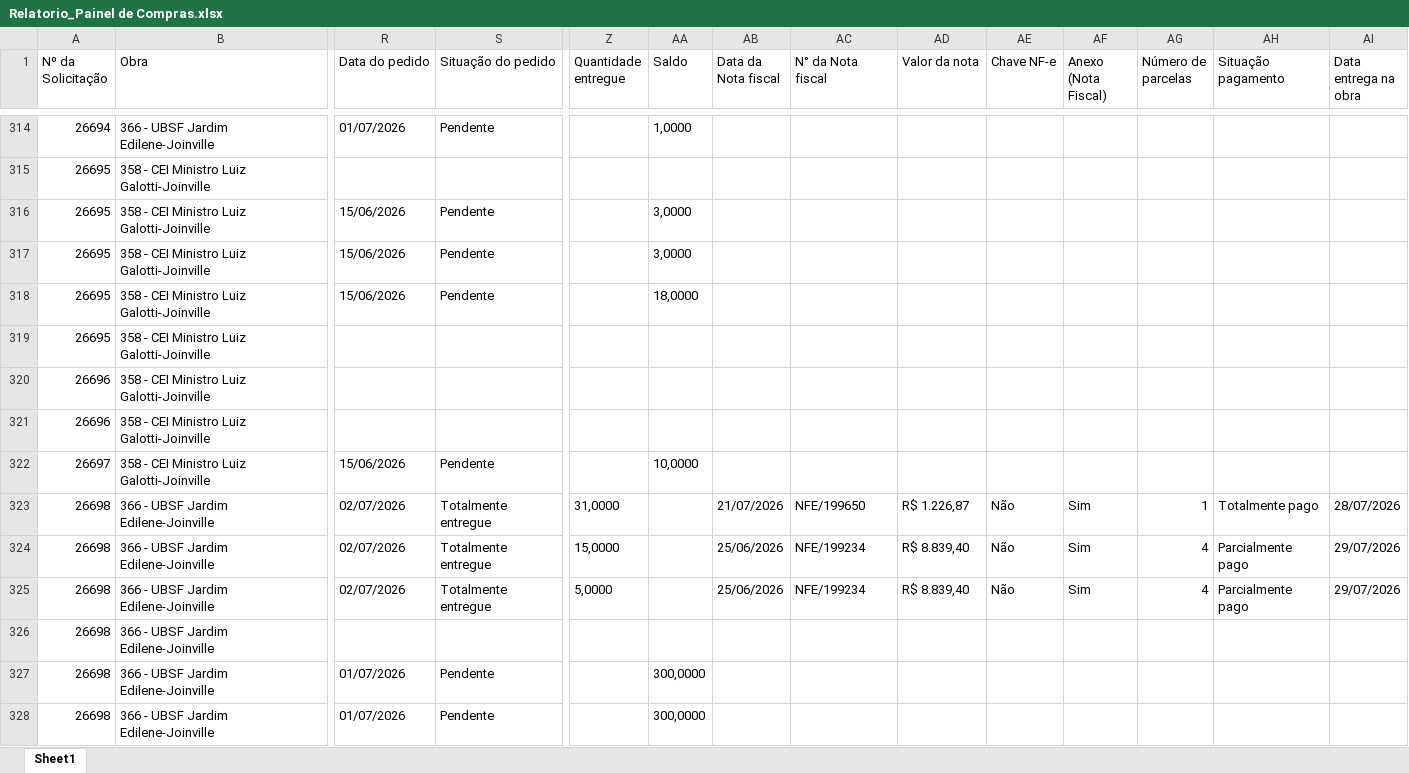
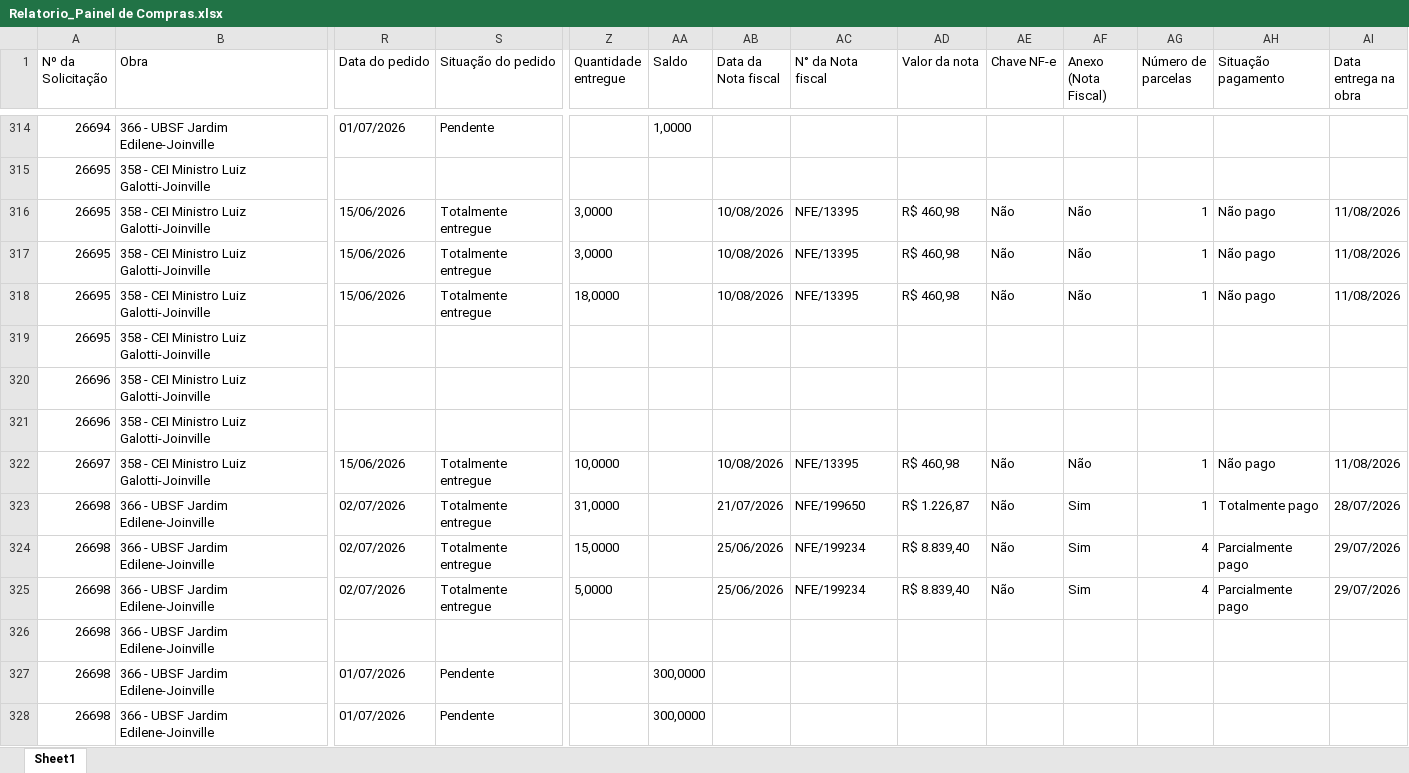
Before and after one commit to vicentecosantos/painel_de_compras_or, an Excel workbook: Relatorio_Painel de Compras.xlsx, sheet Sheet1, drawn as a sheet; only a part is shown, gaps mark what is left out; values as stored, in another font and other column widths than the file's, no borders; the diff covers the shown part only; the diff names each change by its address in the sheet, - before the commit and + after, or states it on an @@ line.

```diff
--- a/Relatorio_Painel de Compras.xlsx (sheet Sheet1)
+++ b/Relatorio_Painel de Compras.xlsx (sheet Sheet1)
-S316:S318 (Situação do pedido): Pendente
+S316:S318 (Situação do pedido): Totalmente entregue
-Z316:Z317 (Quantidade entregue): (empty)
+Z316:Z317 (Quantidade entregue): 3,0000
-AA316:AA317 (Saldo): 3,0000
+AA316:AA317 (Saldo): (empty)
-AB316:AB318 (Data da Nota fiscal): (empty)
+AB316:AB318 (Data da Nota fiscal): 10/08/2026
-AC316:AC318 (N° da Nota fiscal): (empty)
+AC316:AC318 (N° da Nota fiscal): NFE/13395
-AD316:AD318 (Valor da nota): (empty)
+AD316:AD318 (Valor da nota): R$ 460,98
-AE316:AE318 (Chave NF-e): (empty)
+AE316:AE318 (Chave NF-e): Não
-AF316:AF318 (Anexo (Nota Fiscal)): (empty)
+AF316:AF318 (Anexo (Nota Fiscal)): Não
-AG316:AG318 (Número de parcelas): (empty)
+AG316:AG318 (Número de parcelas): 1
-AH316:AH318 (Situação pagamento): (empty)
+AH316:AH318 (Situação pagamento): Não pago
-AI316:AI318 (Data entrega na obra): (empty)
+AI316:AI318 (Data entrega na obra): 11/08/2026
-Z318 (Quantidade entregue): (empty)
+Z318 (Quantidade entregue): 18,0000
-AA318 (Saldo): 18,0000
+AA318 (Saldo): (empty)
-S322 (Situação do pedido): Pendente
+S322 (Situação do pedido): Totalmente entregue
-Z322 (Quantidade entregue): (empty)
+Z322 (Quantidade entregue): 10,0000
-AA322 (Saldo): 10,0000
+AA322 (Saldo): (empty)
-AB322 (Data da Nota fiscal): (empty)
+AB322 (Data da Nota fiscal): 10/08/2026
-AC322 (N° da Nota fiscal): (empty)
+AC322 (N° da Nota fiscal): NFE/13395
-AD322 (Valor da nota): (empty)
+AD322 (Valor da nota): R$ 460,98
-AE322 (Chave NF-e): (empty)
+AE322 (Chave NF-e): Não
-AF322 (Anexo (Nota Fiscal)): (empty)
+AF322 (Anexo (Nota Fiscal)): Não
-AG322 (Número de parcelas): (empty)
+AG322 (Número de parcelas): 1
-AH322 (Situação pagamento): (empty)
+AH322 (Situação pagamento): Não pago
-AI322 (Data entrega na obra): (empty)
+AI322 (Data entrega na obra): 11/08/2026
```
Also changed, not shown: 18 added rows and 11 edited cells elsewhere in this sheet.
